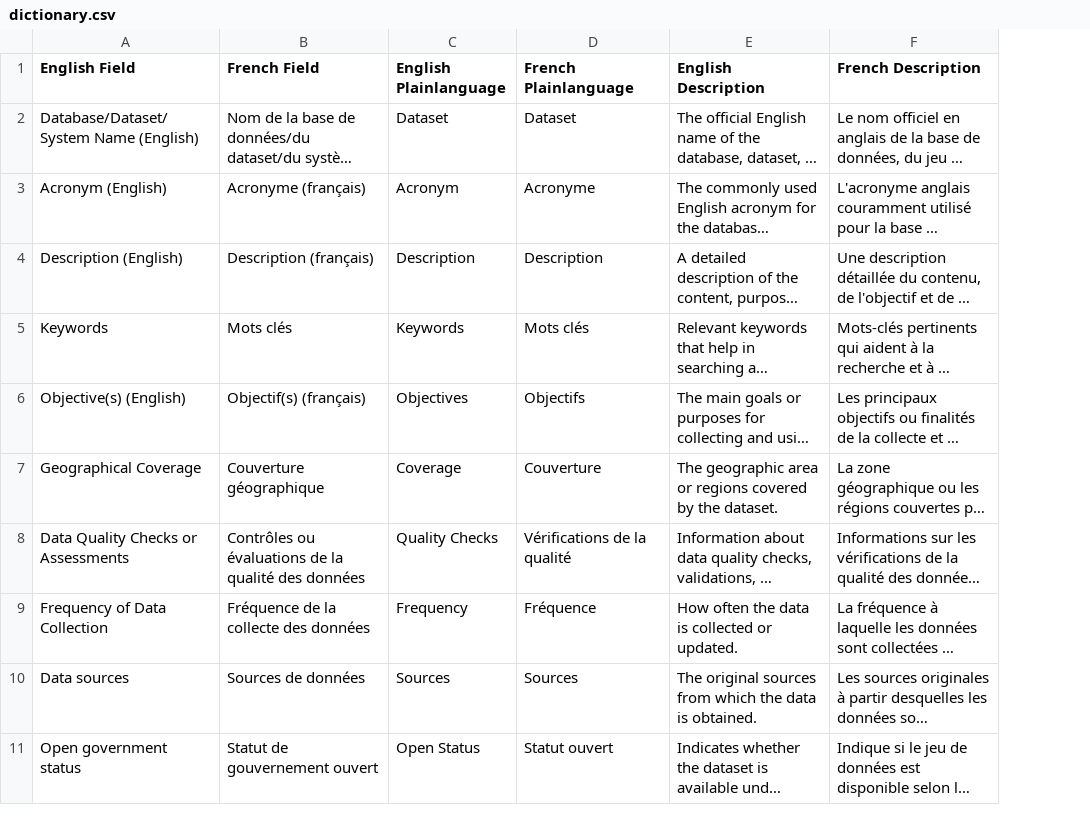
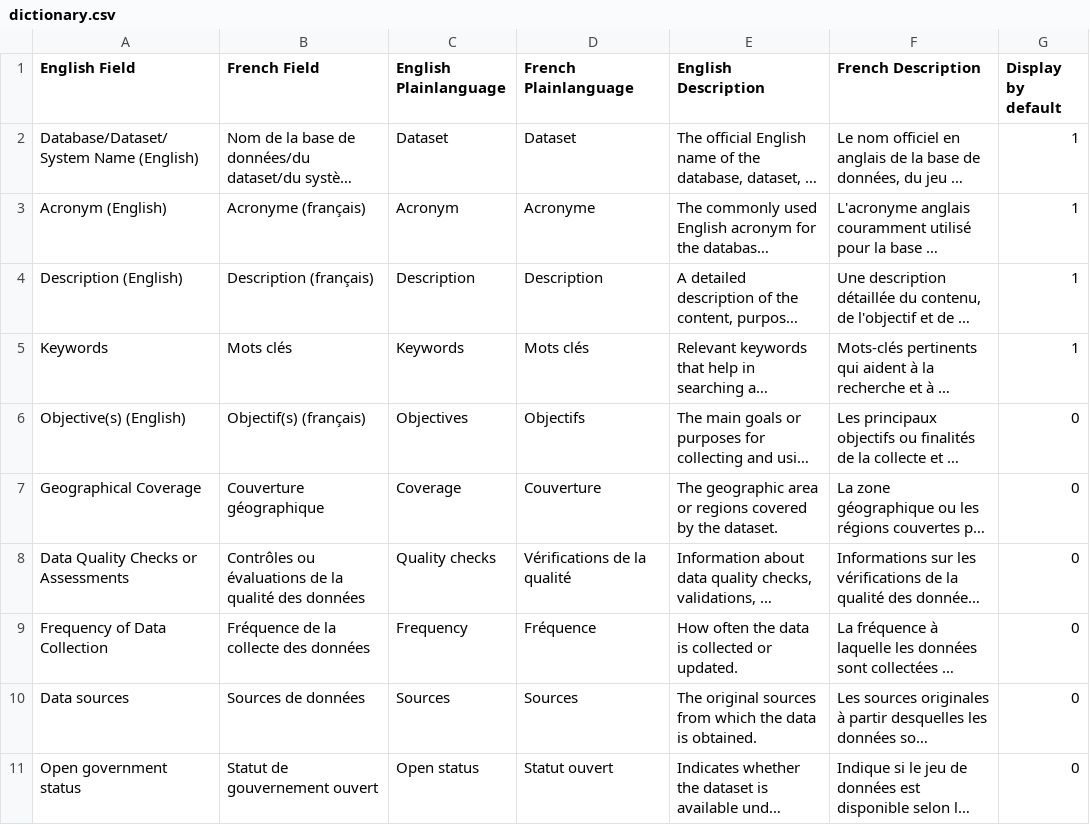
Before and after one commit to PHACDataHub/data-catalogue-prototype, a CSV file: data/dictionary.csv, drawn as a sheet; only a part is shown; long unchanged cells end in …; the diff covers the shown part only; the diff names each change by its address in the sheet, - before the commit and + after, or states it on an @@ line.

```diff
--- a/data/dictionary.csv
+++ b/data/dictionary.csv
+column G (Display by default), rows 2-11: 1 | 1 | 1 | 1 | 0 | 0 | 0 | 0 | 0 | 0
-C8 (English Plainlanguage): Quality Checks
+C8 (English Plainlanguage): Quality checks
-C11 (English Plainlanguage): Open Status
+C11 (English Plainlanguage): Open status
```
Also changed, not shown: 3 removed rows and 4 edited cells elsewhere in this file, data/output-en.csv, data/output-fr.csv, 10 other files.
